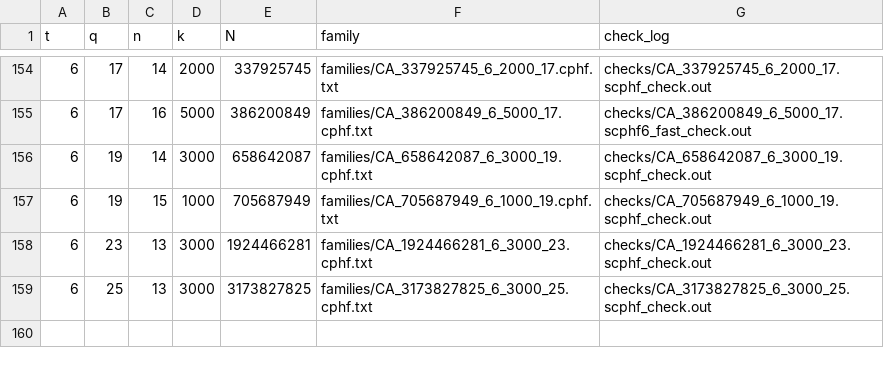
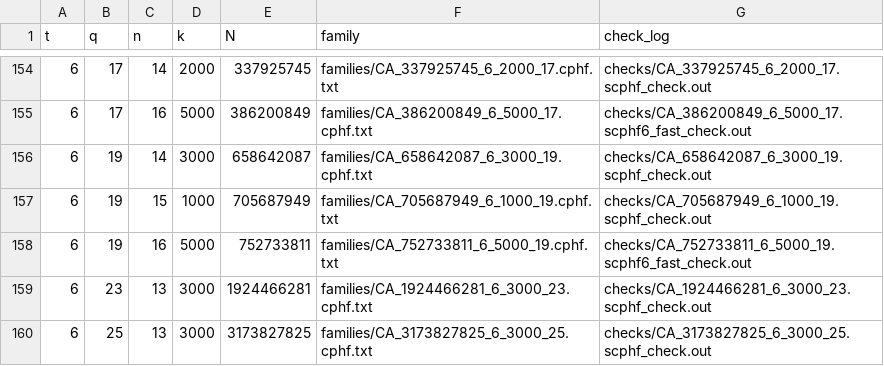
Before and after one commit to arhancanli/quantavane-covering-arrays, a CSV file: families.csv, drawn as a sheet; only a part is shown, gaps mark what is left out; the diff names each change by its address in the sheet, - before the commit and + after, or states it on an @@ line.

Commit message:
q 19 strength-6 family, 5,000 columns (16 rows; exact check PASS): 159 families, 436,049 cells

```diff
--- a/families.csv
+++ b/families.csv
+row 158: 6 | 19 | 16 | 5000 | 752733811 | families/CA_752733811_6_5000_19.cphf.txt | checks/CA_752733811_6_5000_19.scphf6_fast_check.out
```
Also changed, not shown: 3 other files.
